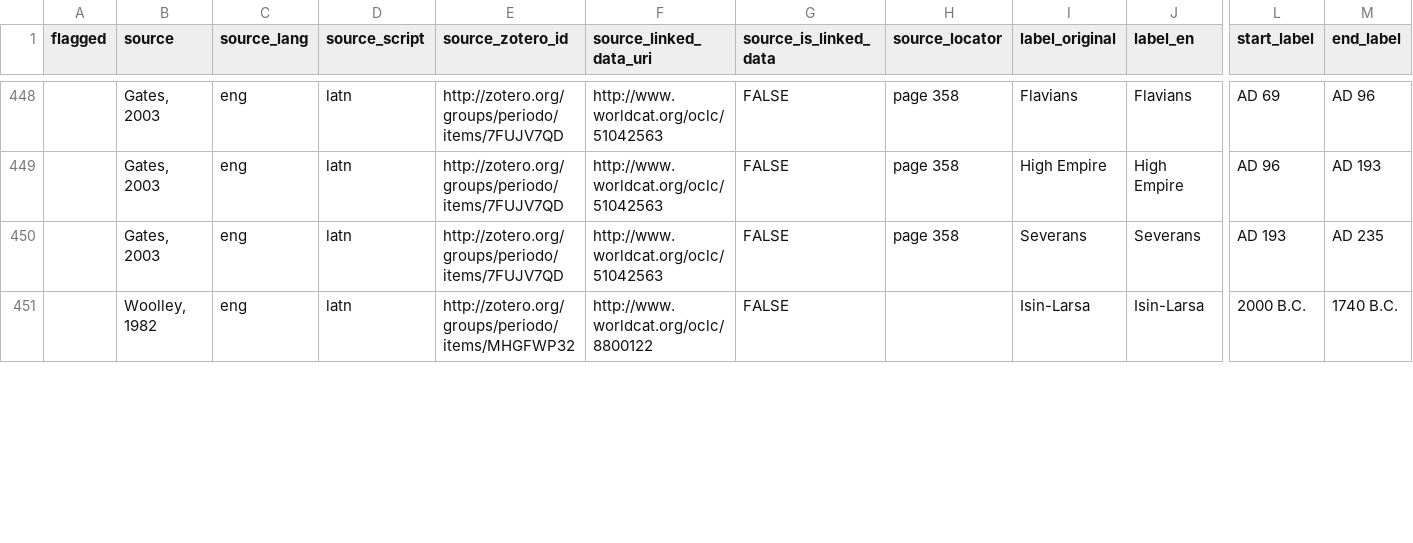
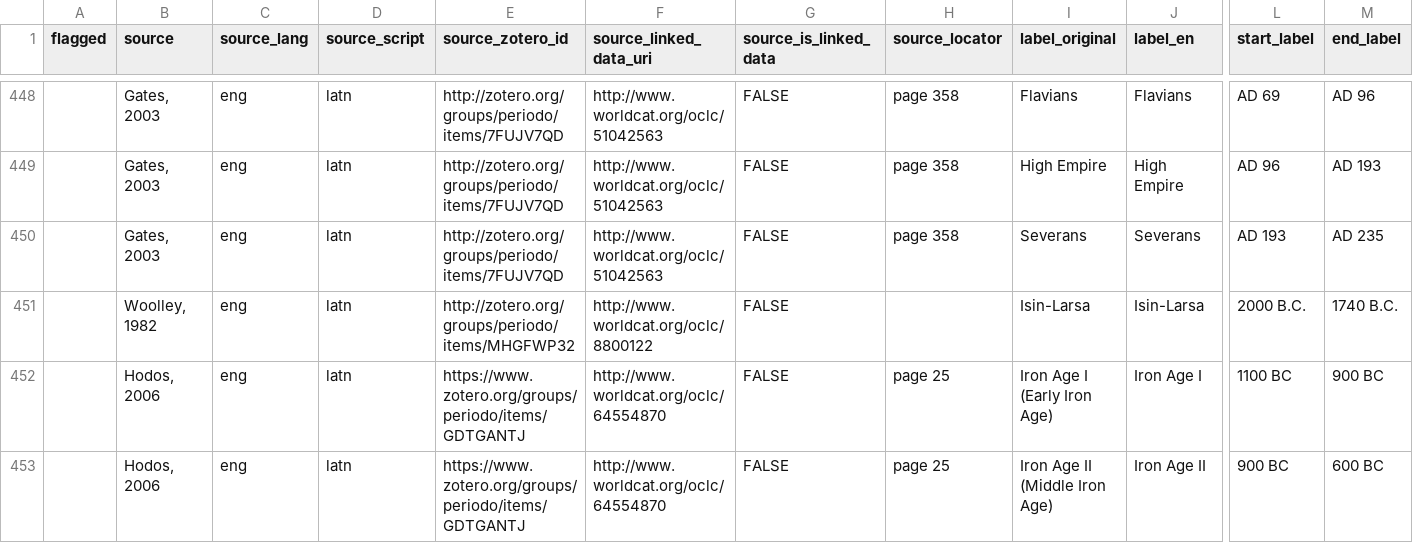
Before and after one commit to periodo/periodo-data-history, a CSV file: data.csv, drawn as a sheet; only a part is shown, gaps mark what is left out; rows hold the shown columns only; the diff covers the shown part only; the diff names each change by its address in the sheet, - before the commit and + after, or states it on an @@ line.

Commit message:
revision from 2014-09-02T15:14:18.739Z

```diff
--- a/data.csv
+++ b/data.csv
+row 452:  | Hodos, 2006 | eng | latn | https://www.zotero.org/groups/periodo/items/GDTGANTJ | http://www.worldcat.org/oclc/64554870 | FALSE | page 25 | Iron Age I (Early Iron Age) | Iron Age I | 1100 BC | 900 BC
+row 453:  | Hodos, 2006 | eng | latn | https://www.zotero.org/groups/periodo/items/GDTGANTJ | http://www.worldcat.org/oclc/64554870 | FALSE | page 25 | Iron Age II (Middle Iron Age) | Iron Age II | 900 BC | 600 BC
```
Also changed, not shown: 1 added row, 1 removed row and 25 edited cells elsewhere in this file.
